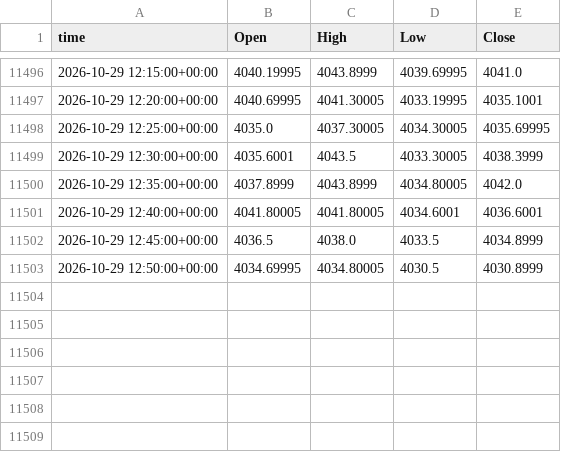
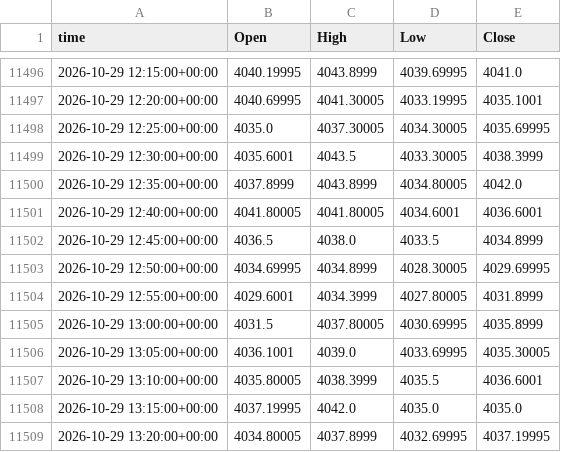
Before and after one commit to viruop/paper-arena, a CSV file: data/market/intraday/GC_F_5m.csv, drawn as a sheet; only a part is shown, gaps mark what is left out.

```diff
--- a/data/market/intraday/GC_F_5m.csv
+++ b/data/market/intraday/GC_F_5m.csv
@@ -11502,2 +11502,8 @@ time,Open,High,Low,Close
 2026-10-29 12:45:00+00:00,4036.5,4038.0,4033.5,4034.8999
-2026-10-29 12:50:00+00:00,4034.69995,4034.80005,4030.5,4030.8999
+2026-10-29 12:50:00+00:00,4034.69995,4034.8999,4028.30005,4029.69995
+2026-10-29 12:55:00+00:00,4029.6001,4034.3999,4027.80005,4031.8999
+2026-10-29 13:00:00+00:00,4031.5,4037.80005,4030.69995,4035.8999
+2026-10-29 13:05:00+00:00,4036.1001,4039.0,4033.69995,4035.30005
+2026-10-29 13:10:00+00:00,4035.80005,4038.3999,4035.5,4036.6001
+2026-10-29 13:15:00+00:00,4037.19995,4042.0,4035.0,4035.0
+2026-10-29 13:20:00+00:00,4034.80005,4037.8999,4032.69995,4037.19995
```
Also changed, not shown: 1 other file.
